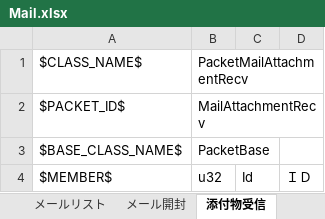
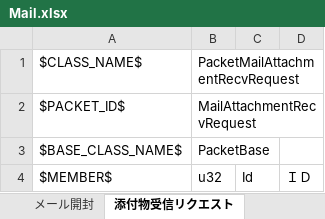
Before and after one commit to YanaPIIDXer/AnpanMMO, an Excel workbook: Packet/PacketData/Mail.xlsx, sheet 添付物受信リクエスト, drawn as a sheet; values as stored, in another font and other column widths than the file's, no borders; the diff names each change by its address in the sheet, - before the commit and + after, or states it on an @@ line.

```diff
--- a/Packet/PacketData/Mail.xlsx (sheet 添付物受信リクエスト)
+++ b/Packet/PacketData/Mail.xlsx (sheet 添付物受信リクエスト)
-sheet tab: 添付物受信
+sheet tab: 添付物受信リクエスト
-B1: PacketMailAttachmentRecv
+B1: PacketMailAttachmentRecvRequest
-B2: MailAttachmentRecv
+B2: MailAttachmentRecvRequest
```
Also changed, not shown: other sheet tabs, Packet/PacketData/Cache.xlsx, 11 other files.
